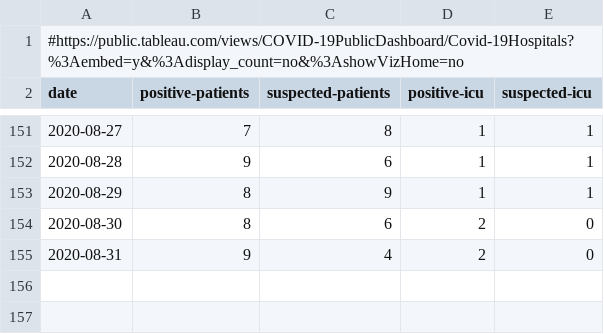
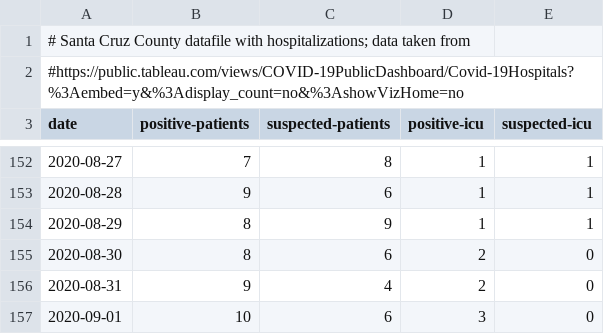
Before and after one commit to jpmattern/seir-covid19, a CSV file: data/santa_cruz_hospitalized.csv, drawn as a sheet; only a part is shown, gaps mark what is left out.

Commit message:
updated data and model results

```diff
--- a/data/santa_cruz_hospitalized.csv
+++ b/data/santa_cruz_hospitalized.csv
@@ -1 +1,2 @@
+# Santa Cruz County datafile with hospitalizations; data taken from
 #https://public.tableau.com/views/COVID-19PublicDashboard/Covid-19Hospitals?%3Aembed=y&%3Adisplay_count=no&%3AshowVizHome=no
@@ -155 +156,2 @@ date,positive-patients,suspected-patients,positive-icu,suspected-icu,
 2020-08-31,9,4,2,0
+2020-09-01,10,6,3,0
```
Also changed, not shown: data/santa_cruz_cases.csv, data/santa_cruz_deaths.csv, 1 other file.
